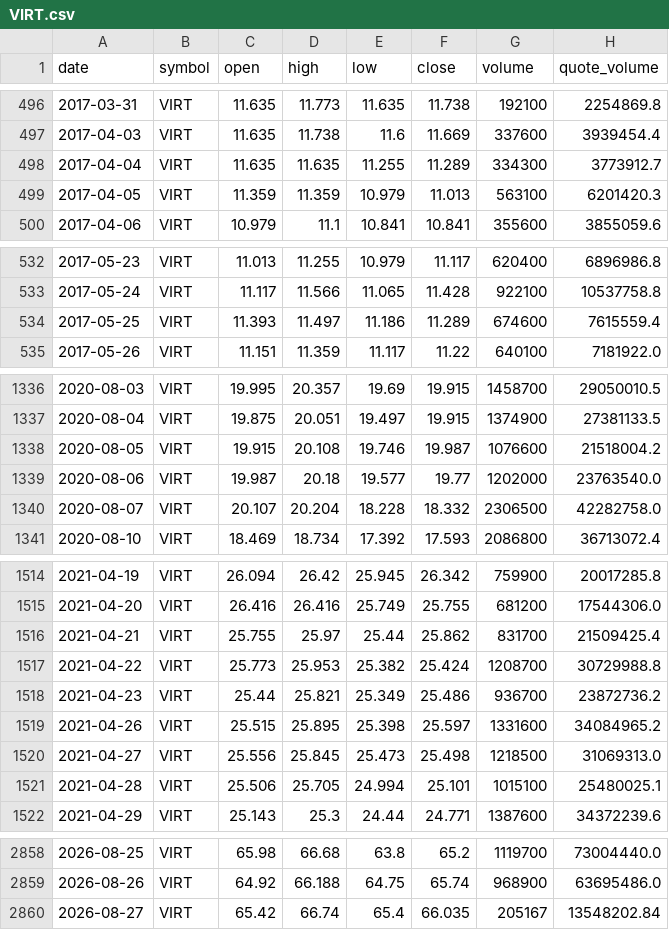
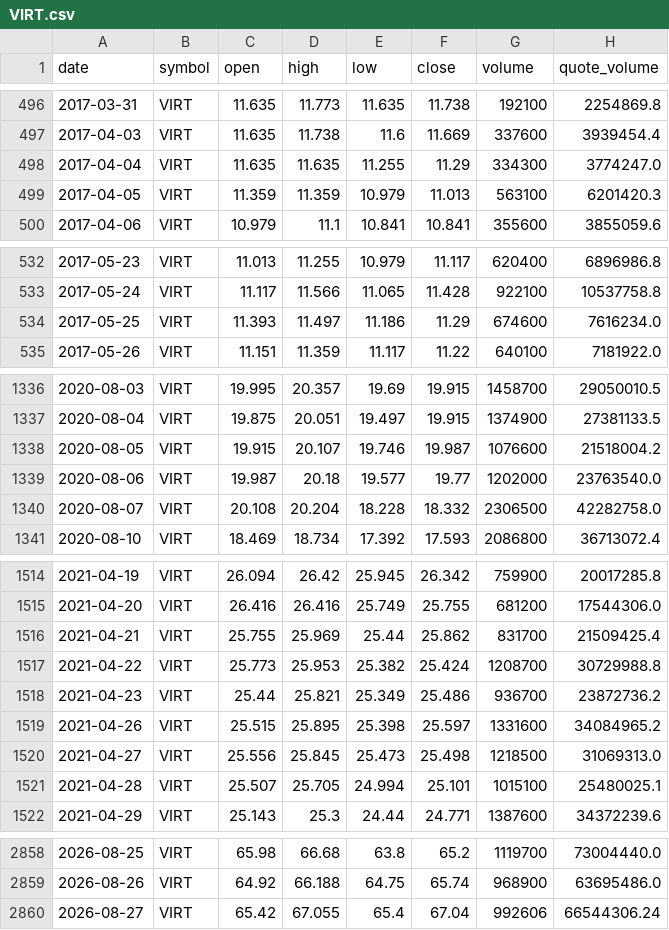
Before and after one commit to bsachart/finance-metrics-fetch, a CSV file: data/market/VIRT.csv, drawn as a sheet; only a part is shown, gaps mark what is left out; the diff covers the shown part only.

```diff
--- a/data/market/VIRT.csv
+++ b/data/market/VIRT.csv
@@ -497,3 +497,3 @@ date,symbol,open,high,low,close,volume,quote_volume
 2017-04-03,VIRT,11.635,11.738,11.6,11.669,337600,3939454.4
-2017-04-04,VIRT,11.635,11.635,11.255,11.289,334300,3773912.7
+2017-04-04,VIRT,11.635,11.635,11.255,11.29,334300,3774247.0
 2017-04-05,VIRT,11.359,11.359,10.979,11.013,563100,6201420.3
@@ -533,3 +533,3 @@ date,symbol,open,high,low,close,volume,quote_volume
 2017-05-24,VIRT,11.117,11.566,11.065,11.428,922100,10537758.8
-2017-05-25,VIRT,11.393,11.497,11.186,11.289,674600,7615559.4
+2017-05-25,VIRT,11.393,11.497,11.186,11.29,674600,7616234.0
 2017-05-26,VIRT,11.151,11.359,11.117,11.22,640100,7181922.0
@@ -1337,5 +1337,5 @@ date,symbol,open,high,low,close,volume,quote_volume
 2020-08-04,VIRT,19.875,20.051,19.497,19.915,1374900,27381133.5
-2020-08-05,VIRT,19.915,20.108,19.746,19.987,1076600,21518004.2
+2020-08-05,VIRT,19.915,20.107,19.746,19.987,1076600,21518004.2
 2020-08-06,VIRT,19.987,20.18,19.577,19.77,1202000,23763540.0
-2020-08-07,VIRT,20.107,20.204,18.228,18.332,2306500,42282758.0
+2020-08-07,VIRT,20.108,20.204,18.228,18.332,2306500,42282758.0
 2020-08-10,VIRT,18.469,18.734,17.392,17.593,2086800,36713072.4
@@ -1515,3 +1515,3 @@ date,symbol,open,high,low,close,volume,quote_volume
 2021-04-20,VIRT,26.416,26.416,25.749,25.755,681200,17544306.0
-2021-04-21,VIRT,25.755,25.97,25.44,25.862,831700,21509425.4
+2021-04-21,VIRT,25.755,25.969,25.44,25.862,831700,21509425.4
 2021-04-22,VIRT,25.773,25.953,25.382,25.424,1208700,30729988.8
@@ -1520,3 +1520,3 @@ date,symbol,open,high,low,close,volume,quote_volume
 2021-04-27,VIRT,25.556,25.845,25.473,25.498,1218500,31069313.0
-2021-04-28,VIRT,25.506,25.705,24.994,25.101,1015100,25480025.1
+2021-04-28,VIRT,25.507,25.705,24.994,25.101,1015100,25480025.1
 2021-04-29,VIRT,25.143,25.3,24.44,24.771,1387600,34372239.6
@@ -2859,2 +2859,2 @@ date,symbol,open,high,low,close,volume,quote_volume
 2026-08-26,VIRT,64.92,66.188,64.75,65.74,968900,63695486.0
-2026-08-27,VIRT,65.42,66.74,65.4,66.035,205167,13548202.84
+2026-08-27,VIRT,65.42,67.055,65.4,67.04,992606,66544306.24
```
Also changed, not shown: 19 edited cells elsewhere in this file, data/market/GOOGL.csv, data/market/MSFT.csv, 9 other files.
